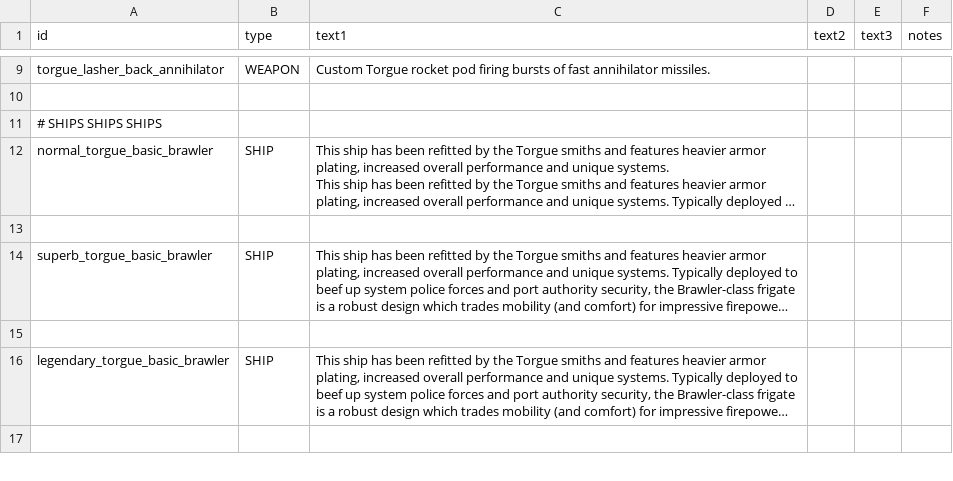
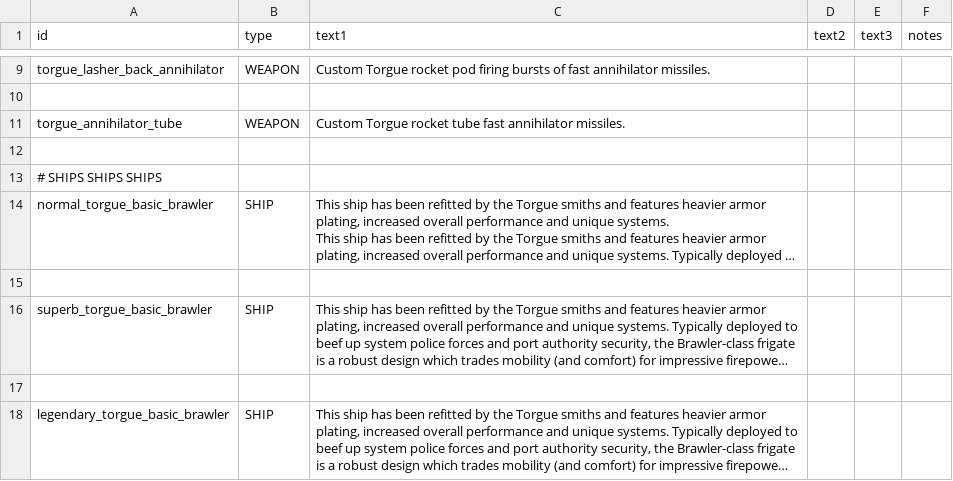
Before and after one commit to GeorgeMarinov/pantheonorbitalworks, a CSV file: assets/data/strings/descriptions.csv, drawn as a sheet; only a part is shown, gaps mark what is left out; the shorter side is filled out with more unchanged rows; long unchanged cells end in …; the diff covers the shown part only.

```diff
--- a/assets/data/strings/descriptions.csv
+++ b/assets/data/strings/descriptions.csv
@@ -10,2 +10,4 @@ torgue_lasher_back_annihilator,WEAPON,Custom Torgue rocket pod firing bursts of
 ,,,,,
+torgue_annihilator_tube,WEAPON,Custom Torgue rocket tube fast annihilator missiles.,,,
+,,,,,
 # SHIPS SHIPS SHIPS
```
Also changed, not shown: 28 added rows elsewhere in this file, assets/data/hulls/ship_data.csv, assets/data/weapons/weapon_data.csv, 19 other files.
